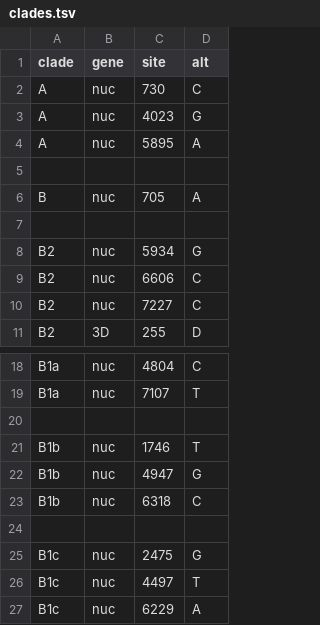
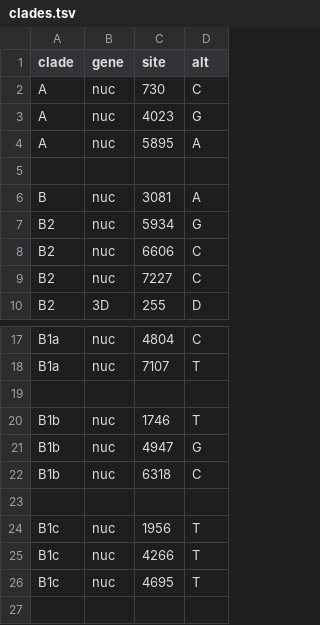
Before and after one commit to enterovirus-phylo/nextclade_a16, a TSV file: resources/clades.tsv, drawn as a sheet; only a part is shown, gaps mark what is left out.

```diff
--- a/resources/clades.tsv
+++ b/resources/clades.tsv
@@ -5,4 +5,3 @@ A	nuc	5895	A
 
-B	nuc	705	A
-
+B	nuc	3081	A
 B2	nuc	5934	G
@@ -24,4 +23,4 @@ B1b	nuc	6318	C
 
-B1c	nuc	2475	G
-B1c	nuc	4497	T
-B1c	nuc	6229	A
+B1c	nuc	1956	T
+B1c	nuc	4266	T
+B1c	nuc	4695	T
```
Also changed, not shown: 4 other files.
